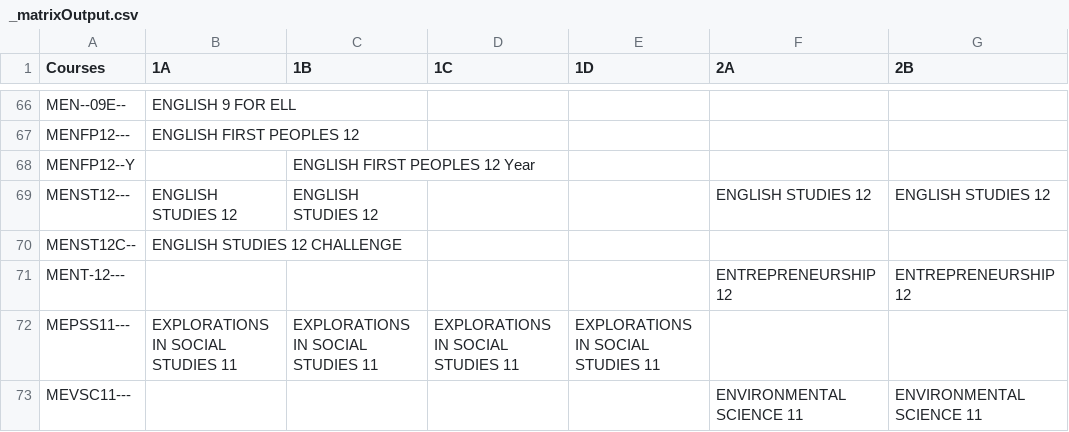
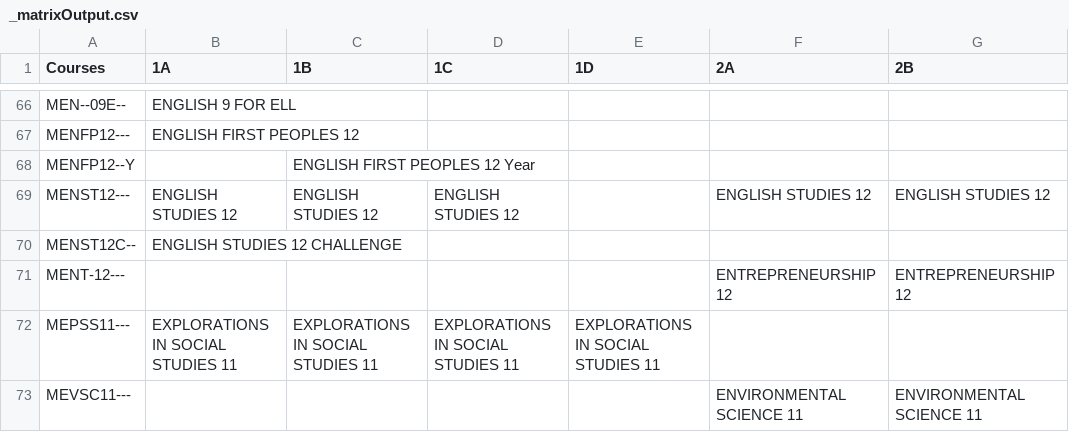
Before and after one commit to enluia/APCS_Term_Project, a CSV file: Data for Project/_matrixOutput.csv, drawn as a sheet; only a part is shown, gaps mark what is left out; the diff covers the shown part only; the diff names each change by its address in the sheet, - before the commit and + after, or states it on an @@ line.

```diff
--- a/Data for Project/_matrixOutput.csv
+++ b/Data for Project/_matrixOutput.csv
-D69 (1C): (empty)
+D69 (1C): ENGLISH STUDIES 12
```
Also changed, not shown: 17 edited cells elsewhere in this file, Data for Project/_parsedCourseData.csv, 2 other files.
